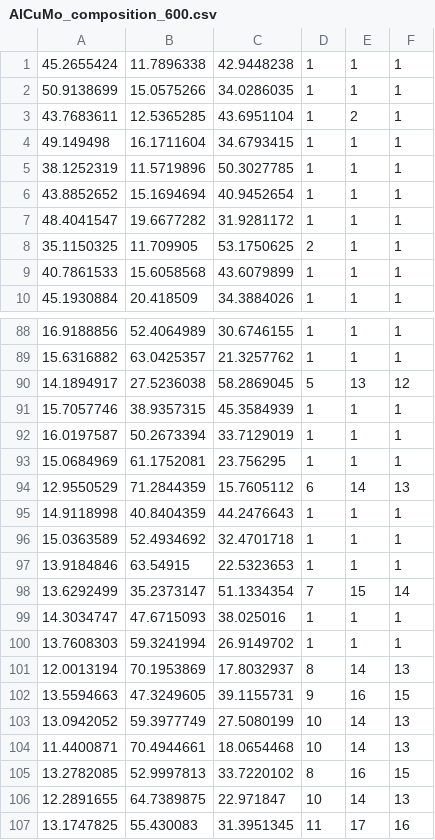
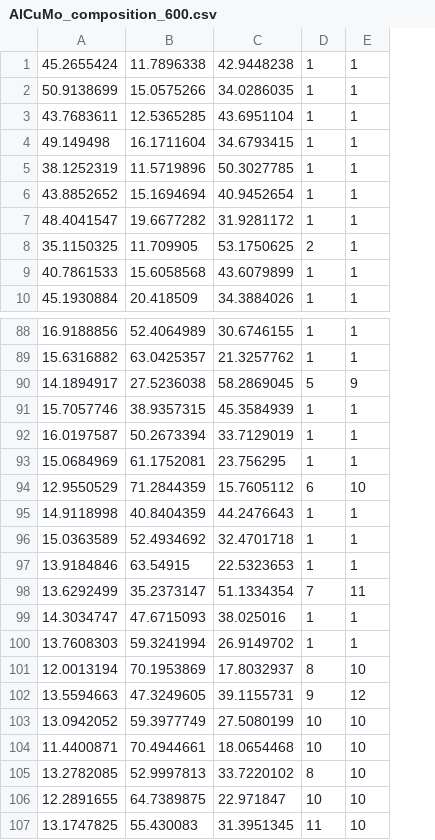
Before and after one commit to buptxz/GPhase, a CSV file: data/AlCuMo_composition_600.csv, drawn as a sheet; only a part is shown, gaps mark what is left out; the diff covers the shown part only; the diff names each change by its address in the sheet, - before the commit and + after, or states it on an @@ line.

```diff
--- a/data/AlCuMo_composition_600.csv
+++ b/data/AlCuMo_composition_600.csv
-column F, rows 1-10: all 1; rows 88-107: 1 | 1 | 12 | 1 | 1 | 1 | 13 | 1 | 1 | 1 | 14 | 1 | 1 | 13 | 15 | 13 | 13 | 15 | 13 | 16
-E3: 2
+E3: 1
-E90: 13
+E90: 9
-E94: 14
+E94: 10
-E98: 15
+E98: 11
-E101: 14
+E101: 10
-E102: 16
+E102: 12
-E103:E104: 14
+E103:E104: 10
-E105: 16
+E105: 10
-E106: 14
+E106: 10
-E107: 17
+E107: 10
```
Also changed, not shown: 13 edited cells elsewhere in this file, data/agilefd_FeGaPd.csv, result/result.csv, 14 other files.
